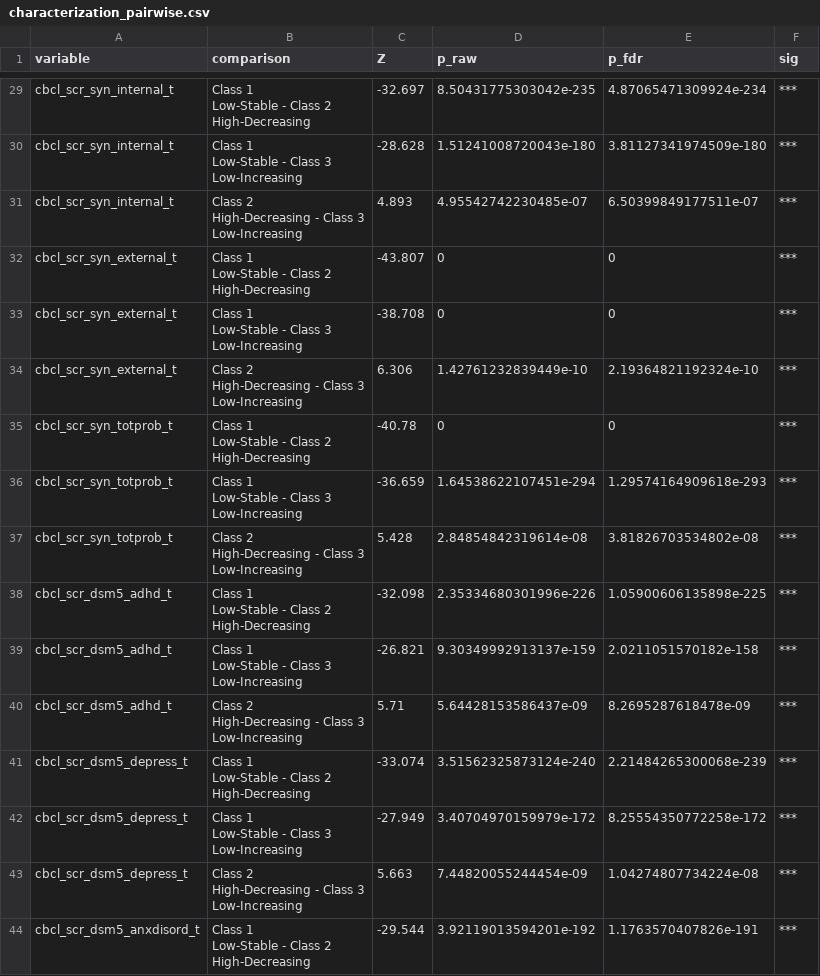
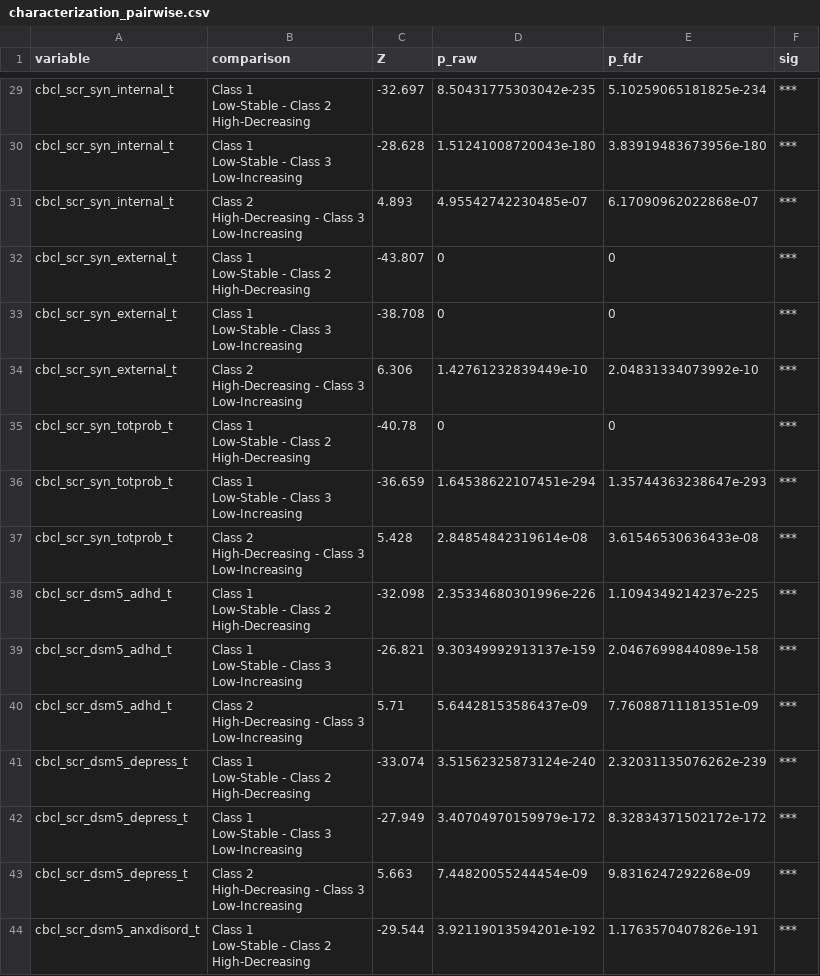
Before and after one commit to RileyFrancis/Honors-Thesis, a CSV file: lcga_output/characterization_pairwise.csv, drawn as a sheet; only a part is shown, gaps mark what is left out; the diff covers the shown part only; the diff names each change by its address in the sheet, - before the commit and + after, or states it on an @@ line.

```diff
--- a/lcga_output/characterization_pairwise.csv
+++ b/lcga_output/characterization_pairwise.csv
-E29 (p_fdr): 4.87065471309924e-234
+E29 (p_fdr): 5.10259065181825e-234
-E30 (p_fdr): 3.81127341974509e-180
+E30 (p_fdr): 3.83919483673956e-180
-E31 (p_fdr): 6.50399849177511e-07
+E31 (p_fdr): 6.17090962022868e-07
-E34 (p_fdr): 2.19364821192324e-10
+E34 (p_fdr): 2.04831334073992e-10
-E36 (p_fdr): 1.29574164909618e-293
+E36 (p_fdr): 1.35744363238647e-293
-E37 (p_fdr): 3.81826703534802e-08
+E37 (p_fdr): 3.61546530636433e-08
-E38 (p_fdr): 1.05900606135898e-225
+E38 (p_fdr): 1.1094349214237e-225
-E39 (p_fdr): 2.0211051570182e-158
+E39 (p_fdr): 2.0467699844089e-158
-E40 (p_fdr): 8.2695287618478e-09
+E40 (p_fdr): 7.76088711181351e-09
-E41 (p_fdr): 2.21484265300068e-239
+E41 (p_fdr): 2.32031135076262e-239
-E42 (p_fdr): 8.25554350772258e-172
+E42 (p_fdr): 8.32834371502172e-172
-E43 (p_fdr): 1.04274807734224e-08
+E43 (p_fdr): 9.8316247292268e-09
```
Also changed, not shown: 6 added rows, 3 removed rows and 40 edited cells elsewhere in this file, lcga_output/characterization_summary.csv, 4 other files.
